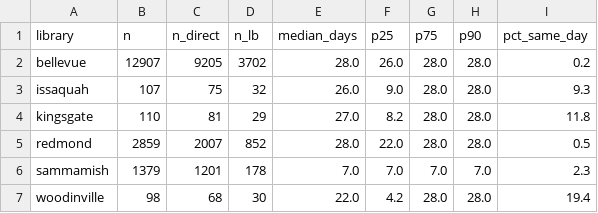
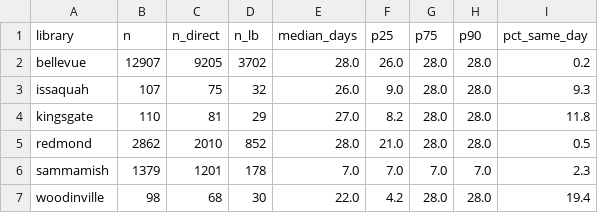
Before and after one commit to jschell/KCLS-room-tracker, a CSV file: data/reports/lead_times.csv, drawn as a sheet.

```diff
--- a/data/reports/lead_times.csv
+++ b/data/reports/lead_times.csv
@@ -4,3 +4,3 @@ issaquah,107,75,32,26.0,9.0,28.0,28.0,9.3
 kingsgate,110,81,29,27.0,8.2,28.0,28.0,11.8
-redmond,2859,2007,852,28.0,22.0,28.0,28.0,0.5
+redmond,2862,2010,852,28.0,21.0,28.0,28.0,0.5
 sammamish,1379,1201,178,7.0,7.0,7.0,7.0,2.3
```
Also changed, not shown: data/reports/heatmap.csv, 4 other files.
